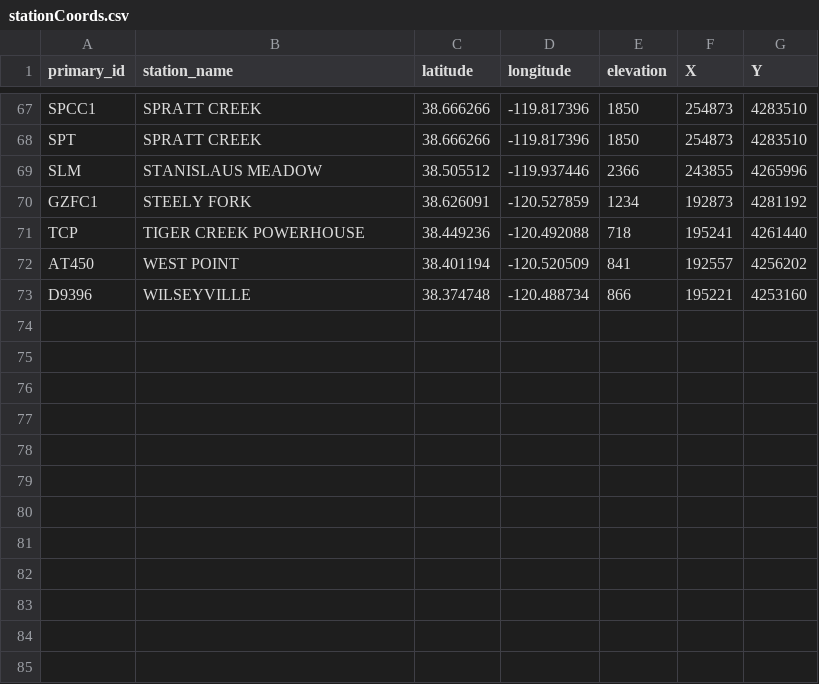
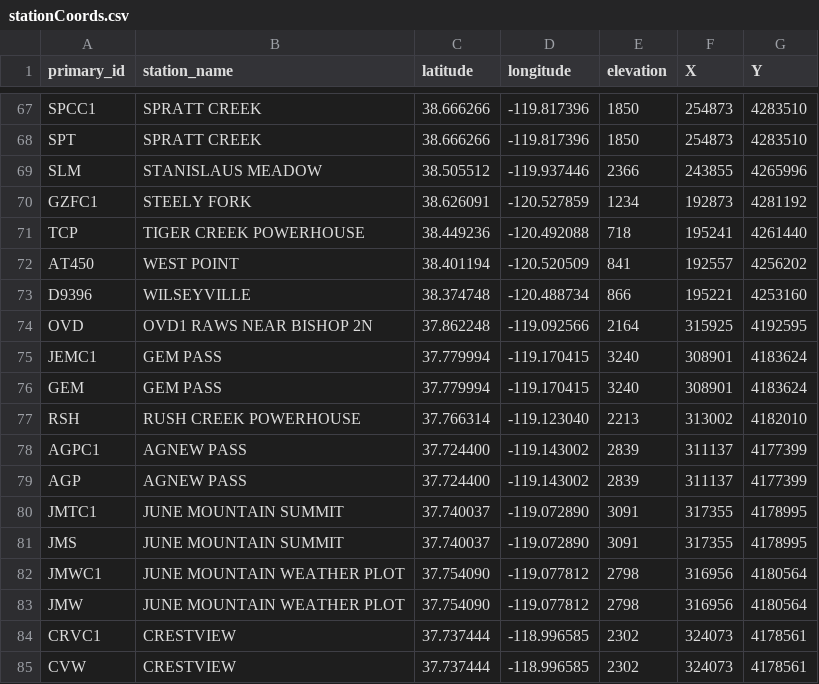
Before and after one commit to USDA-ARS-NWRC/weather_database, a CSV file: stationCoords.csv, drawn as a sheet; only a part is shown, gaps mark what is left out; the diff covers the shown part only; the diff names each change by its address in the sheet, - before the commit and + after, or states it on an @@ line.

```diff
--- a/stationCoords.csv
+++ b/stationCoords.csv
+row 74: OVD | OVD1 RAWS NEAR BISHOP 2N | 37.862248 | -119.092566 | 2164 | 315925 | 4192595
+row 75: JEMC1 | GEM PASS | 37.779994 | -119.170415 | 3240 | 308901 | 4183624
+row 76: GEM | GEM PASS | 37.779994 | -119.170415 | 3240 | 308901 | 4183624
+row 77: RSH | RUSH CREEK POWERHOUSE | 37.766314 | -119.123040 | 2213 | 313002 | 4182010
+row 78: AGPC1 | AGNEW PASS | 37.724400 | -119.143002 | 2839 | 311137 | 4177399
+row 79: AGP | AGNEW PASS | 37.724400 | -119.143002 | 2839 | 311137 | 4177399
+row 80: JMTC1 | JUNE MOUNTAIN SUMMIT | 37.740037 | -119.072890 | 3091 | 317355 | 4178995
+row 81: JMS | JUNE MOUNTAIN SUMMIT | 37.740037 | -119.072890 | 3091 | 317355 | 4178995
+row 82: JMWC1 | JUNE MOUNTAIN WEATHER PLOT | 37.754090 | -119.077812 | 2798 | 316956 | 4180564
+row 83: JMW | JUNE MOUNTAIN WEATHER PLOT | 37.754090 | -119.077812 | 2798 | 316956 | 4180564
+row 84: CRVC1 | CRESTVIEW | 37.737444 | -118.996585 | 2302 | 324073 | 4178561
+row 85: CVW | CRESTVIEW | 37.737444 | -118.996585 | 2302 | 324073 | 4178561
```
Also changed, not shown: 9 edited cells elsewhere in this file, 3 other files.
